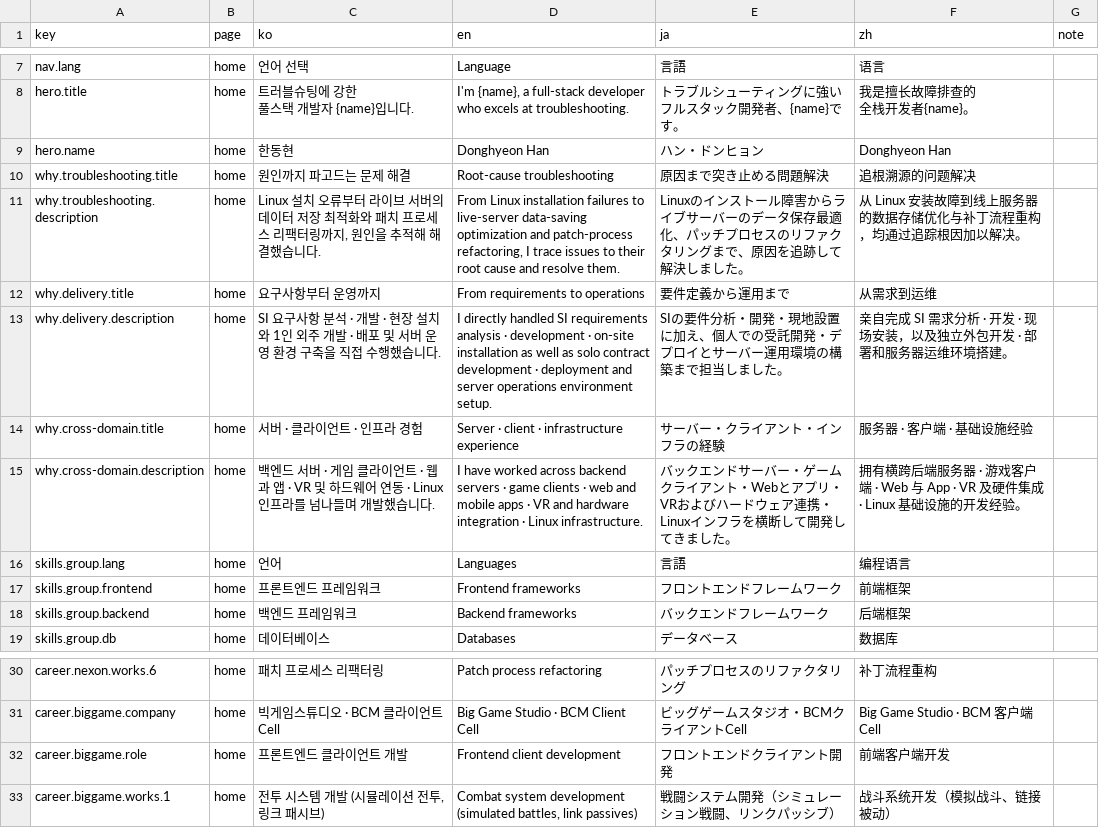
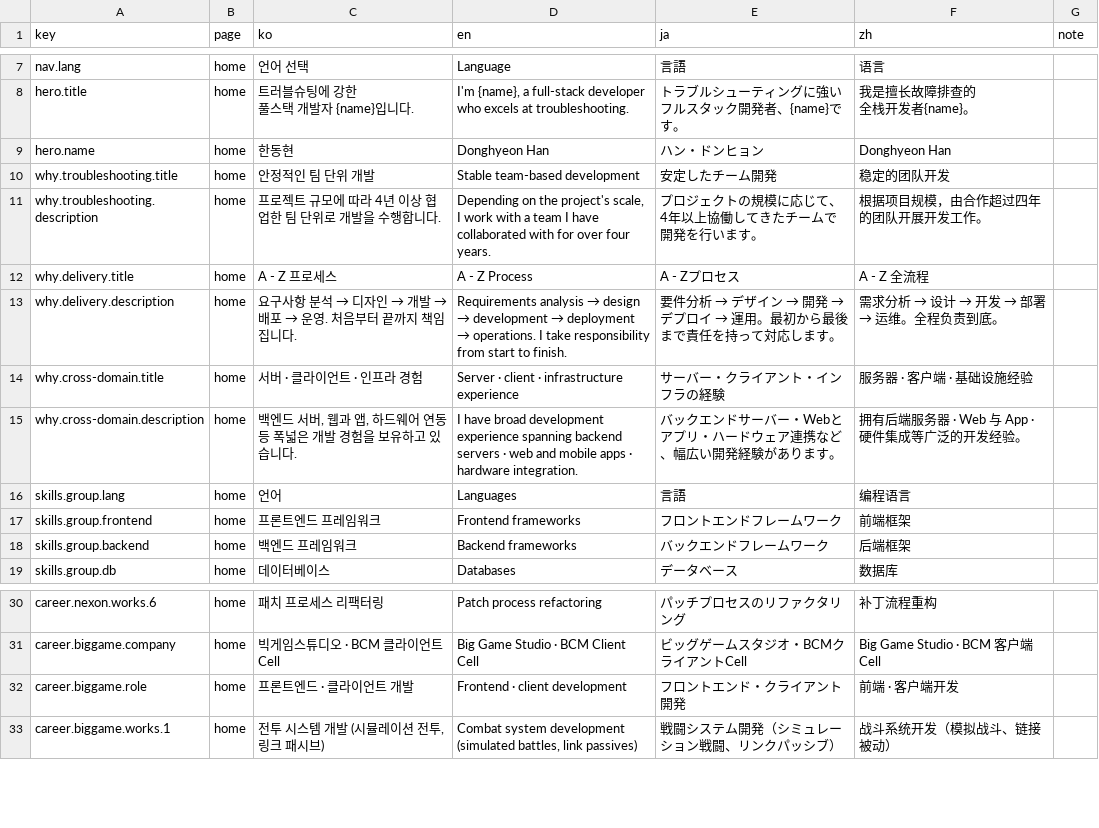
Before and after one commit to DongHyeon9/portfolio, a CSV file: i18n/strings.csv, drawn as a sheet; only a part is shown, gaps mark what is left out.

Commit message:
content: update portfolio strengths

```diff
--- a/i18n/strings.csv
+++ b/i18n/strings.csv
@@ -13,8 +13,8 @@ who excels at troubleshooting.","トラブルシューティングに強い
 hero.name,home,한동현,Donghyeon Han,ハン・ドンヒョン,Donghyeon Han,
-why.troubleshooting.title,home,원인까지 파고드는 문제 해결,Root-cause troubleshooting,原因まで突き止める問題解決,追根溯源的问题解决,
-why.troubleshooting.description,home,"Linux 설치 오류부터 라이브 서버의 데이터 저장 최적화와 패치 프로세스 리팩터링까지, 원인을 추적해 해결했습니다.","From Linux installation failures to live-server data-saving optimization and patch-process refactoring, I trace issues to their root cause and resolve them.",Linuxのインストール障害からライブサーバーのデータ保存最適化、パッチプロセスのリファクタリングまで、原因を追跡して解決しました。,从 Linux 安装故障到线上服务器的数据存储优化与补丁流程重构，均通过追踪根因加以解决。,
-why.delivery.title,home,요구사항부터 운영까지,From requirements to operations,要件定義から運用まで,从需求到运维,
-why.delivery.description,home,SI 요구사항 분석 · 개발 · 현장 설치와 1인 외주 개발 · 배포 및 서버 운영 환경 구축을 직접 수행했습니다.,I directly handled SI requirements analysis · development · on-site installation as well as solo contract development · deployment and server operations environment setup.,SIの要件分析・開発・現地設置に加え、個人での受託開発・デプロイとサーバー運用環境の構築まで担当しました。,亲自完成 SI 需求分析 · 开发 · 现场安装，以及独立外包开发 · 部署和服务器运维环境搭建。,
+why.troubleshooting.title,home,안정적인 팀 단위 개발,Stable team-based development,安定したチーム開発,稳定的团队开发,
+why.troubleshooting.description,home,프로젝트 규모에 따라 4년 이상 협업한 팀 단위로 개발을 수행합니다.,"Depending on the project's scale, I work with a team I have collaborated with for over four years.",プロジェクトの規模に応じて、4年以上協働してきたチームで開発を行います。,根据项目规模，由合作超过四年的团队开展开发工作。,
+why.delivery.title,home,A - Z 프로세스,A - Z Process,A - Zプロセス,A - Z 全流程,
+why.delivery.description,home,요구사항 분석 → 디자인 → 개발 → 배포 → 운영. 처음부터 끝까지 책임집니다.,Requirements analysis → design → development → deployment → operations. I take responsibility from start to finish.,要件分析 → デザイン → 開発 → デプロイ → 運用。最初から最後まで責任を持って対応します。,需求分析 → 设计 → 开发 → 部署 → 运维。全程负责到底。,
 why.cross-domain.title,home,서버 · 클라이언트 · 인프라 경험,Server · client · infrastructure experience,サーバー・クライアント・インフラの経験,服务器 · 客户端 · 基础设施经验,
-why.cross-domain.description,home,백엔드 서버 · 게임 클라이언트 · 웹과 앱 · VR 및 하드웨어 연동 · Linux 인프라를 넘나들며 개발했습니다.,I have worked across backend servers · game clients · web and mobile apps · VR and hardware integration · Linux infrastructure.,バックエンドサーバー・ゲームクライアント・Webとアプリ・VRおよびハードウェア連携・Linuxインフラを横断して開発してきました。,拥有横跨后端服务器 · 游戏客户端 · Web 与 App · VR 及硬件集成 · Linux 基础设施的开发经验。,
+why.cross-domain.description,home,"백엔드 서버, 웹과 앱, 하드웨어 연동 등 폭넓은 개발 경험을 보유하고 있습니다.",I have broad development experience spanning backend servers · web and mobile apps · hardware integration.,バックエンドサーバー・Webとアプリ・ハードウェア連携など、幅広い開発経験があります。,拥有后端服务器 · Web 与 App · 硬件集成等广泛的开发经验。,
 skills.group.lang,home,언어,Languages,言語,编程语言,
@@ -35,3 +35,3 @@ career.nexon.works.6,home,패치 프로세스 리팩터링,Patch process refacto
 career.biggame.company,home,빅게임스튜디오 · BCM 클라이언트 Cell,Big Game Studio · BCM Client Cell,ビッグゲームスタジオ・BCMクライアントCell,Big Game Studio · BCM 客户端 Cell,
-career.biggame.role,home,프론트엔드 클라이언트 개발,Frontend client development,フロントエンドクライアント開発,前端客户端开发,
+career.biggame.role,home,프론트엔드 · 클라이언트 개발,Frontend · client development,フロントエンド・クライアント開発,前端 · 客户端开发,
 career.biggame.works.1,home,"전투 시스템 개발 (시뮬레이션 전투, 링크 패시브)","Combat system development (simulated battles, link passives)",戦闘システム開発（シミュレーション戦闘、リンクパッシブ）,战斗系统开发（模拟战斗、链接被动）,
```
